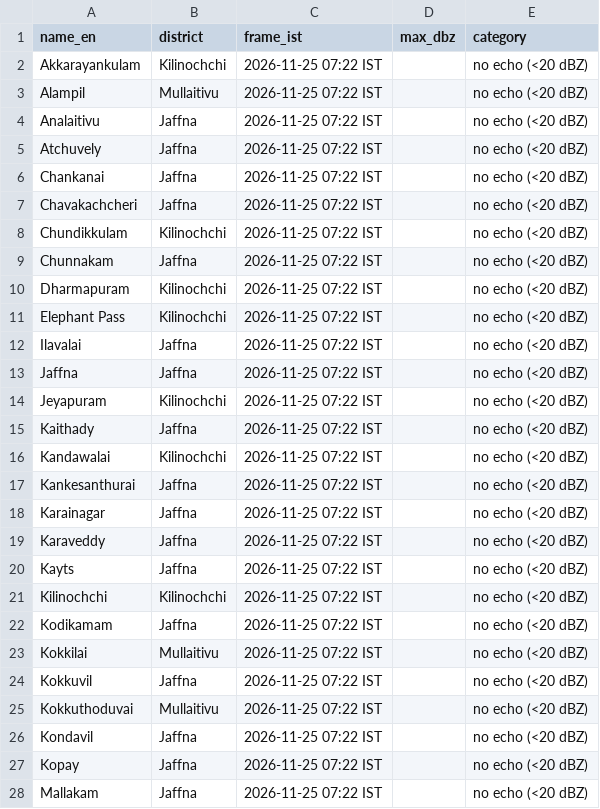
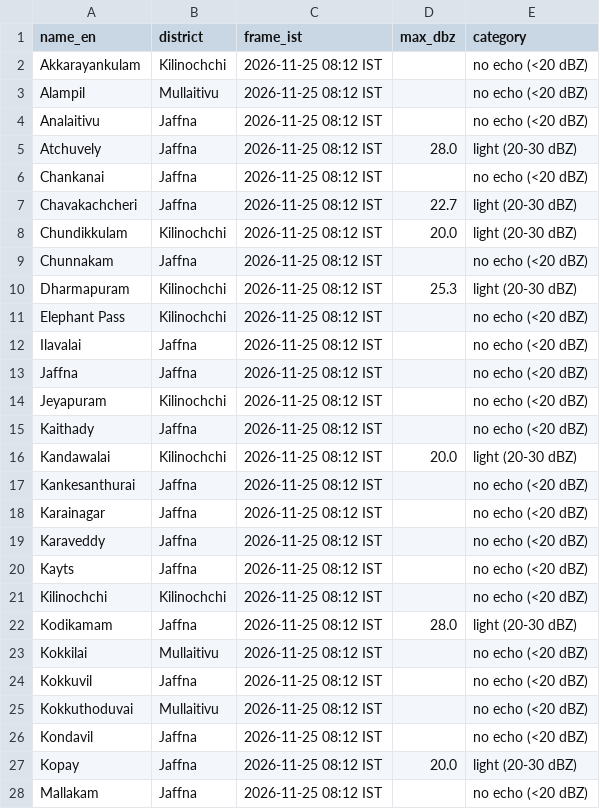
Before and after one commit to GThinesh/northern-radar, a CSV file: data/latest.csv, drawn as a sheet; only a part is shown; the diff covers the shown part only.

```diff
--- a/data/latest.csv
+++ b/data/latest.csv
@@ -1,28 +1,28 @@
 name_en,district,frame_ist,max_dbz,category
-Akkarayankulam,Kilinochchi,2026-11-25 07:22 IST,,no echo (<20 dBZ)
-Alampil,Mullaitivu,2026-11-25 07:22 IST,,no echo (<20 dBZ)
-Analaitivu,Jaffna,2026-11-25 07:22 IST,,no echo (<20 dBZ)
-Atchuvely,Jaffna,2026-11-25 07:22 IST,,no echo (<20 dBZ)
-Chankanai,Jaffna,2026-11-25 07:22 IST,,no echo (<20 dBZ)
-Chavakachcheri,Jaffna,2026-11-25 07:22 IST,,no echo (<20 dBZ)
-Chundikkulam,Kilinochchi,2026-11-25 07:22 IST,,no echo (<20 dBZ)
-Chunnakam,Jaffna,2026-11-25 07:22 IST,,no echo (<20 dBZ)
-Dharmapuram,Kilinochchi,2026-11-25 07:22 IST,,no echo (<20 dBZ)
-Elephant Pass,Kilinochchi,2026-11-25 07:22 IST,,no echo (<20 dBZ)
-Ilavalai,Jaffna,2026-11-25 07:22 IST,,no echo (<20 dBZ)
-Jaffna,Jaffna,2026-11-25 07:22 IST,,no echo (<20 dBZ)
-Jeyapuram,Kilinochchi,2026-11-25 07:22 IST,,no echo (<20 dBZ)
-Kaithady,Jaffna,2026-11-25 07:22 IST,,no echo (<20 dBZ)
-Kandawalai,Kilinochchi,2026-11-25 07:22 IST,,no echo (<20 dBZ)
-Kankesanthurai,Jaffna,2026-11-25 07:22 IST,,no echo (<20 dBZ)
-Karainagar,Jaffna,2026-11-25 07:22 IST,,no echo (<20 dBZ)
-Karaveddy,Jaffna,2026-11-25 07:22 IST,,no echo (<20 dBZ)
-Kayts,Jaffna,2026-11-25 07:22 IST,,no echo (<20 dBZ)
-Kilinochchi,Kilinochchi,2026-11-25 07:22 IST,,no echo (<20 dBZ)
-Kodikamam,Jaffna,2026-11-25 07:22 IST,,no echo (<20 dBZ)
-Kokkilai,Mullaitivu,2026-11-25 07:22 IST,,no echo (<20 dBZ)
-Kokkuvil,Jaffna,2026-11-25 07:22 IST,,no echo (<20 dBZ)
-Kokkuthoduvai,Mullaitivu,2026-11-25 07:22 IST,,no echo (<20 dBZ)
-Kondavil,Jaffna,2026-11-25 07:22 IST,,no echo (<20 dBZ)
-Kopay,Jaffna,2026-11-25 07:22 IST,,no echo (<20 dBZ)
-Mallakam,Jaffna,2026-11-25 07:22 IST,,no echo (<20 dBZ)
+Akkarayankulam,Kilinochchi,2026-11-25 08:12 IST,,no echo (<20 dBZ)
+Alampil,Mullaitivu,2026-11-25 08:12 IST,,no echo (<20 dBZ)
+Analaitivu,Jaffna,2026-11-25 08:12 IST,,no echo (<20 dBZ)
+Atchuvely,Jaffna,2026-11-25 08:12 IST,28.0,light (20-30 dBZ)
+Chankanai,Jaffna,2026-11-25 08:12 IST,,no echo (<20 dBZ)
+Chavakachcheri,Jaffna,2026-11-25 08:12 IST,22.7,light (20-30 dBZ)
+Chundikkulam,Kilinochchi,2026-11-25 08:12 IST,20.0,light (20-30 dBZ)
+Chunnakam,Jaffna,2026-11-25 08:12 IST,,no echo (<20 dBZ)
+Dharmapuram,Kilinochchi,2026-11-25 08:12 IST,25.3,light (20-30 dBZ)
+Elephant Pass,Kilinochchi,2026-11-25 08:12 IST,,no echo (<20 dBZ)
+Ilavalai,Jaffna,2026-11-25 08:12 IST,,no echo (<20 dBZ)
+Jaffna,Jaffna,2026-11-25 08:12 IST,,no echo (<20 dBZ)
+Jeyapuram,Kilinochchi,2026-11-25 08:12 IST,,no echo (<20 dBZ)
+Kaithady,Jaffna,2026-11-25 08:12 IST,,no echo (<20 dBZ)
+Kandawalai,Kilinochchi,2026-11-25 08:12 IST,20.0,light (20-30 dBZ)
+Kankesanthurai,Jaffna,2026-11-25 08:12 IST,,no echo (<20 dBZ)
+Karainagar,Jaffna,2026-11-25 08:12 IST,,no echo (<20 dBZ)
+Karaveddy,Jaffna,2026-11-25 08:12 IST,,no echo (<20 dBZ)
+Kayts,Jaffna,2026-11-25 08:12 IST,,no echo (<20 dBZ)
+Kilinochchi,Kilinochchi,2026-11-25 08:12 IST,,no echo (<20 dBZ)
+Kodikamam,Jaffna,2026-11-25 08:12 IST,28.0,light (20-30 dBZ)
+Kokkilai,Mullaitivu,2026-11-25 08:12 IST,,no echo (<20 dBZ)
+Kokkuvil,Jaffna,2026-11-25 08:12 IST,,no echo (<20 dBZ)
+Kokkuthoduvai,Mullaitivu,2026-11-25 08:12 IST,,no echo (<20 dBZ)
+Kondavil,Jaffna,2026-11-25 08:12 IST,,no echo (<20 dBZ)
+Kopay,Jaffna,2026-11-25 08:12 IST,20.0,light (20-30 dBZ)
+Mallakam,Jaffna,2026-11-25 08:12 IST,,no echo (<20 dBZ)
```
Also changed, not shown: 61 edited cells elsewhere in this file, data/frames.csv, 8 other files.
